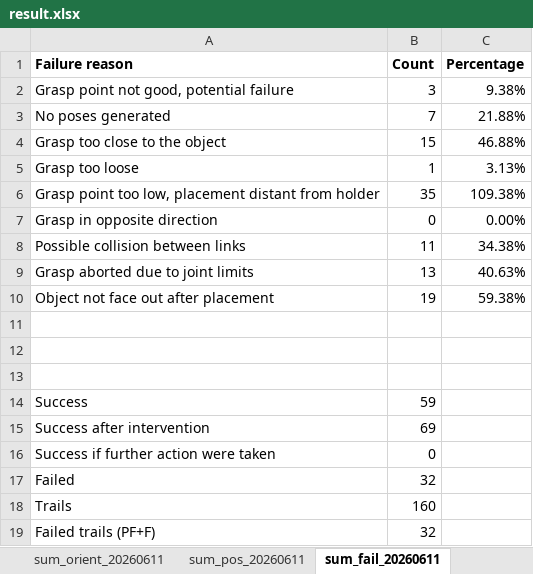
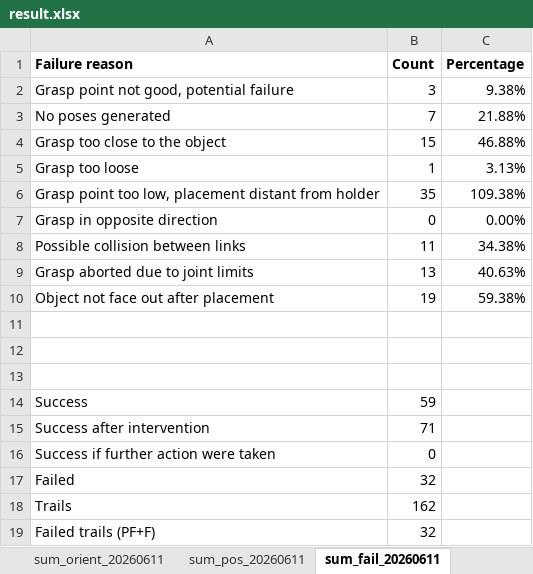
Before and after one commit to SFB-Circular-Factory-WG-C/Yimin_Dochub, an Excel workbook: Resources/experiments/result.xlsx, sheet sum_fail_20260611, drawn as a sheet; values as stored, in another font and other column widths than the file's, no borders; charts and pictures and conditional formats not drawn; the diff names each change by its address in the sheet, - before the commit and + after, or states it on an @@ line.

```diff
--- a/Resources/experiments/result.xlsx (sheet sum_fail_20260611)
+++ b/Resources/experiments/result.xlsx (sheet sum_fail_20260611)
-B15 (Count): 69
+B15 (Count): 71
-B18 (Count): 160
+B18 (Count): 162
```
Also changed, not shown: sheet sum_pos_20260611, sheet sum_orient_20260611, sheet result_20260611, sheet intro_20260611, 14 other files.
